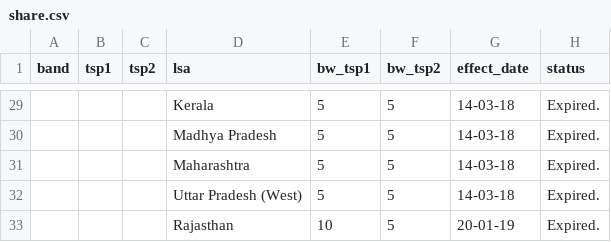
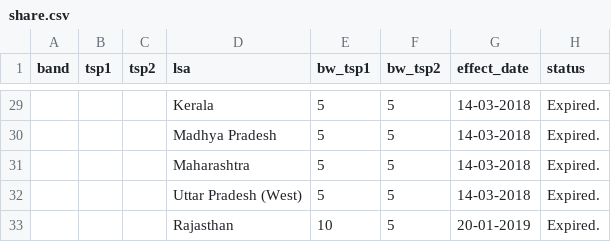
Before and after one commit to vjchristopher/one, a CSV file: share.csv, drawn as a sheet; only a part is shown, gaps mark what is left out; the diff covers the shown part only.

```diff
--- a/share.csv
+++ b/share.csv
@@ -29,5 +29,5 @@ band,tsp1,tsp2,lsa,bw_tsp1,bw_tsp2,effect_date,status
-,,,Kerala ,5,5,14-03-18,Expired.
-,,,Madhya Pradesh,5,5,14-03-18,Expired.
-,,,Maharashtra,5,5,14-03-18,Expired.
-,,,Uttar Pradesh (West),5,5,14-03-18,Expired.
-,,,Rajasthan ,10,5,20-01-19,Expired.
+,,,Kerala ,5,5,14-03-2018,Expired.
+,,,Madhya Pradesh,5,5,14-03-2018,Expired.
+,,,Maharashtra,5,5,14-03-2018,Expired.
+,,,Uttar Pradesh (West),5,5,14-03-2018,Expired.
+,,,Rajasthan ,10,5,20-01-2019,Expired.
```
Also changed, not shown: 2 added rows, 2 removed rows and 25 edited cells elsewhere in this file.
